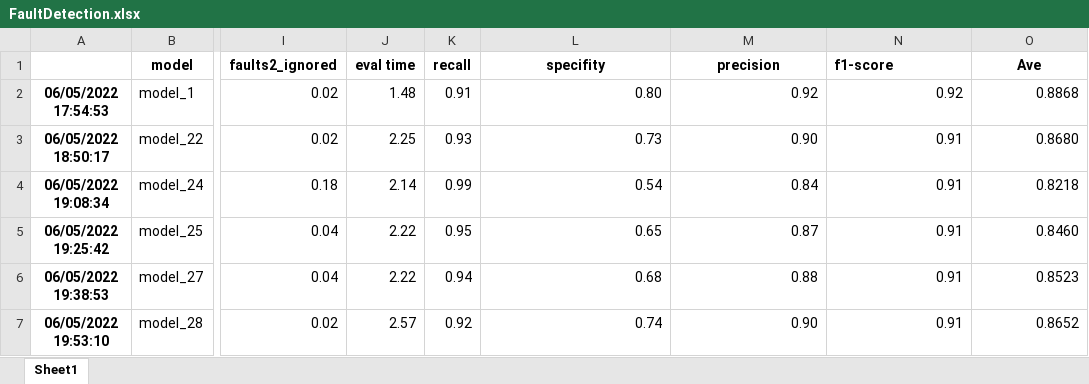
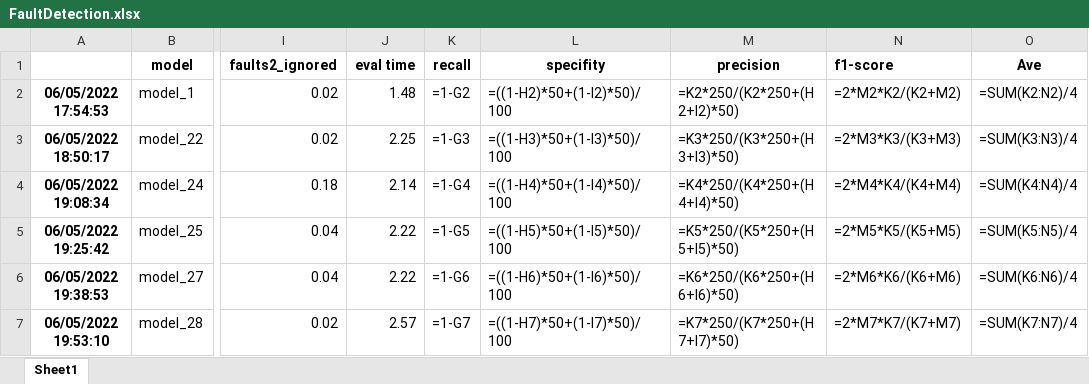
Before and after one commit to vidaldani/MangoGrading, an Excel workbook: informe/tables/FaultDetection.xlsx, sheet Sheet1, drawn as a sheet; only a part is shown, gaps mark what is left out; values as stored, in another font and other column widths than the file's, no borders; formulas without a stored value are shown as written; the diff covers the shown part only; the diff names each change by its address in the sheet, - before the commit and + after, or states it on an @@ line.

Commit message:
Adelantos en el informe

```diff
--- a/informe/tables/FaultDetection.xlsx (sheet Sheet1)
+++ b/informe/tables/FaultDetection.xlsx (sheet Sheet1)
-K2 (recall): 0.91
+K2 (recall): =1-G2
-L2 (specifity): 0.80
+L2 (specifity): =((1-H2)*50+(1-I2)*50)/100
-M2 (precision): 0.92
+M2 (precision): =K2*250/(K2*250+(H2+I2)*50)
-N2 (f1-score): 0.92
+N2 (f1-score): =2*M2*K2/(K2+M2)
-O2 (Ave): 0.8868
+O2 (Ave): =SUM(K2:N2)/4
-K3 (recall): 0.93
+K3 (recall): =1-G3
-L3 (specifity): 0.73
+L3 (specifity): =((1-H3)*50+(1-I3)*50)/100
-M3 (precision): 0.90
+M3 (precision): =K3*250/(K3*250+(H3+I3)*50)
-N3 (f1-score): 0.91
+N3 (f1-score): =2*M3*K3/(K3+M3)
-O3 (Ave): 0.8680
+O3 (Ave): =SUM(K3:N3)/4
-K4 (recall): 0.99
+K4 (recall): =1-G4
-L4 (specifity): 0.54
+L4 (specifity): =((1-H4)*50+(1-I4)*50)/100
-M4 (precision): 0.84
+M4 (precision): =K4*250/(K4*250+(H4+I4)*50)
-N4 (f1-score): 0.91
+N4 (f1-score): =2*M4*K4/(K4+M4)
-O4 (Ave): 0.8218
+O4 (Ave): =SUM(K4:N4)/4
-K5 (recall): 0.95
+K5 (recall): =1-G5
-L5 (specifity): 0.65
+L5 (specifity): =((1-H5)*50+(1-I5)*50)/100
-M5 (precision): 0.87
+M5 (precision): =K5*250/(K5*250+(H5+I5)*50)
-N5 (f1-score): 0.91
+N5 (f1-score): =2*M5*K5/(K5+M5)
-O5 (Ave): 0.8460
+O5 (Ave): =SUM(K5:N5)/4
-K6 (recall): 0.94
+K6 (recall): =1-G6
-L6 (specifity): 0.68
+L6 (specifity): =((1-H6)*50+(1-I6)*50)/100
-M6 (precision): 0.88
+M6 (precision): =K6*250/(K6*250+(H6+I6)*50)
-N6 (f1-score): 0.91
+N6 (f1-score): =2*M6*K6/(K6+M6)
-O6 (Ave): 0.8523
+O6 (Ave): =SUM(K6:N6)/4
-K7 (recall): 0.92
+K7 (recall): =1-G7
-L7 (specifity): 0.74
+L7 (specifity): =((1-H7)*50+(1-I7)*50)/100
-M7 (precision): 0.90
+M7 (precision): =K7*250/(K7*250+(H7+I7)*50)
-N7 (f1-score): 0.91
+N7 (f1-score): =2*M7*K7/(K7+M7)
-O7 (Ave): 0.8652
+O7 (Ave): =SUM(K7:N7)/4
```
Also changed, not shown: 1 added row and 50 edited cells elsewhere in this sheet, 3 other files.
